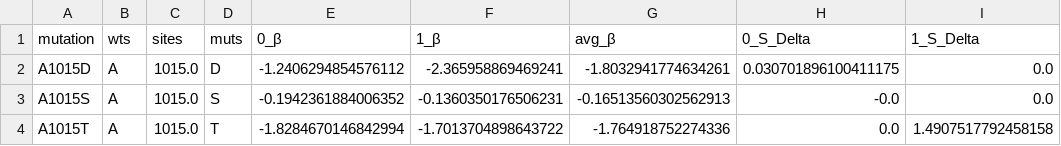
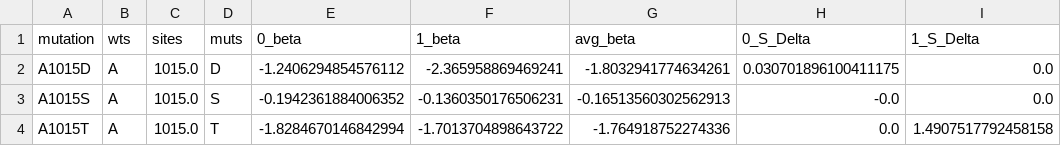
Before and after one commit to matsengrp/SARS-CoV-2_spike_multidms, a CSV file: results/model-ch-sig-I-act/mut_df.csv, drawn as a sheet; only a part is shown; the diff names each change by its address in the sheet, - before the commit and + after, or states it on an @@ line.

```diff
--- a/results/model-ch-sig-I-act/mut_df.csv
+++ b/results/model-ch-sig-I-act/mut_df.csv
-E1: 0_β
+E1: 0_beta
-F1: 1_β
+F1: 1_beta
-G1: avg_β
+G1: avg_beta
```
Also changed, not shown: 8 other files.
